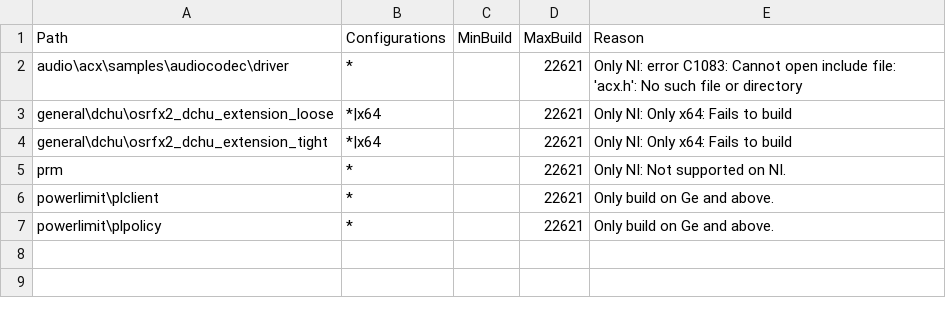
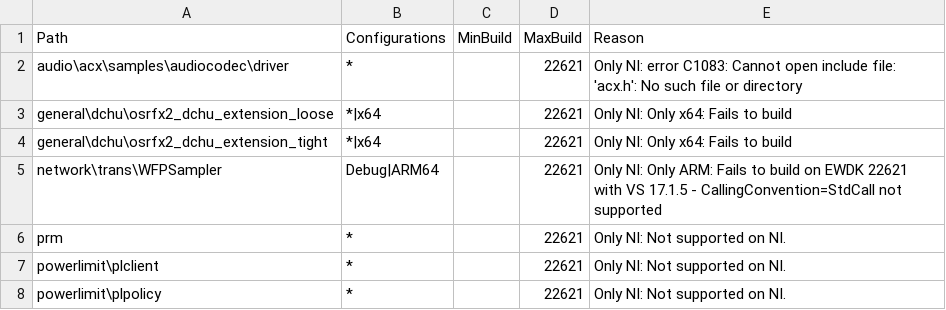
Before and after one commit to microsoft/Windows-driver-samples, a CSV file: exclusions.csv, drawn as a sheet.

Commit message:
Add exclusion for network\trans\WFPSampler incompatible with previous EWDK; fix descriptions in list

```diff
--- a/exclusions.csv
+++ b/exclusions.csv
@@ -4,4 +4,5 @@ general\dchu\osrfx2_dchu_extension_loose,*|x64,,22621,Only NI: Only x64: Fails t
 general\dchu\osrfx2_dchu_extension_tight,*|x64,,22621,Only NI: Only x64: Fails to build
+network\trans\WFPSampler,Debug|ARM64,,22621,Only NI: Only ARM: Fails to build on EWDK 22621 with VS 17.1.5 - CallingConvention=StdCall not supported
 prm,*,,22621,Only NI: Not supported on NI.
-powerlimit\plclient,*,,22621,Only build on Ge and above.
-powerlimit\plpolicy,*,,22621,Only build on Ge and above.
+powerlimit\plclient,*,,22621,Only NI: Not supported on NI.
+powerlimit\plpolicy,*,,22621,Only NI: Not supported on NI.
```
